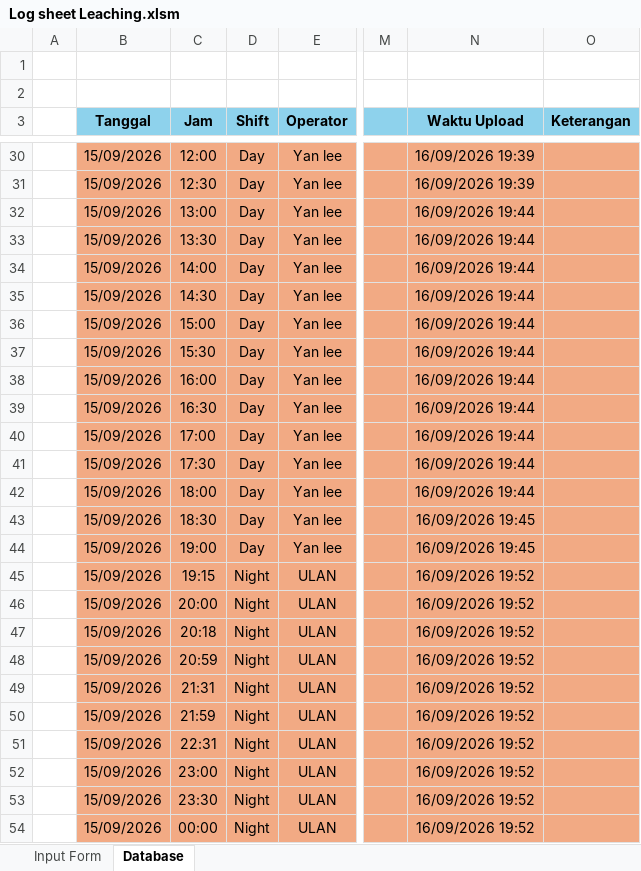
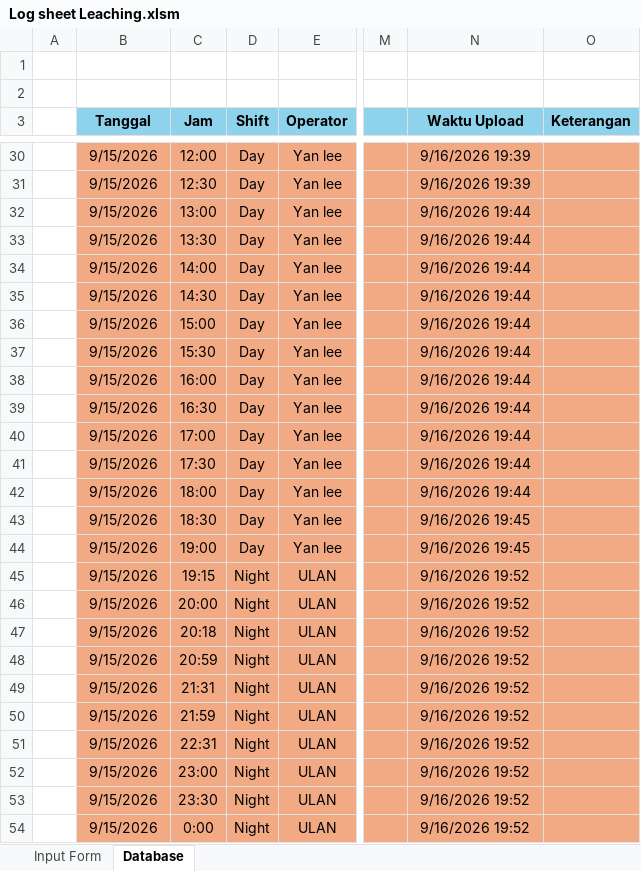
Before and after one commit to zekkelar/metal, an Excel workbook: PRODUKSI/LOGSHEET_RESULT_PRODUCTION/Log sheet Leaching.xlsm, sheet Database, drawn as a sheet; only a part is shown, gaps mark what is left out; values as stored, in another font and other column widths than the file's, no borders; the diff covers the shown part only; the diff names each change by its address in the sheet, - before the commit and + after, or states it on an @@ line.

Commit message:
Upload Log sheet Leaching.xlsm via Zeta Client · tidak ada perubahan isi

```diff
--- a/PRODUKSI/LOGSHEET_RESULT_PRODUCTION/Log sheet Leaching.xlsm (sheet Database)
+++ b/PRODUKSI/LOGSHEET_RESULT_PRODUCTION/Log sheet Leaching.xlsm (sheet Database)
-B30:B54 (Tanggal): 15/09/2026
+B30:B54 (Tanggal): 9/15/2026
-N30:N31 (Waktu Upload): 16/09/2026 19:39
+N30:N31 (Waktu Upload): 9/16/2026 19:39
-N32:N42 (Waktu Upload): 16/09/2026 19:44
+N32:N42 (Waktu Upload): 9/16/2026 19:44
-N43:N44 (Waktu Upload): 16/09/2026 19:45
+N43:N44 (Waktu Upload): 9/16/2026 19:45
-N45:N54 (Waktu Upload): 16/09/2026 19:52
+N45:N54 (Waktu Upload): 9/16/2026 19:52
-C54 (Jam): 00:00
+C54 (Jam): 0:00
```
Also changed, not shown: 111 edited cells elsewhere in this sheet, charts or pictures.
